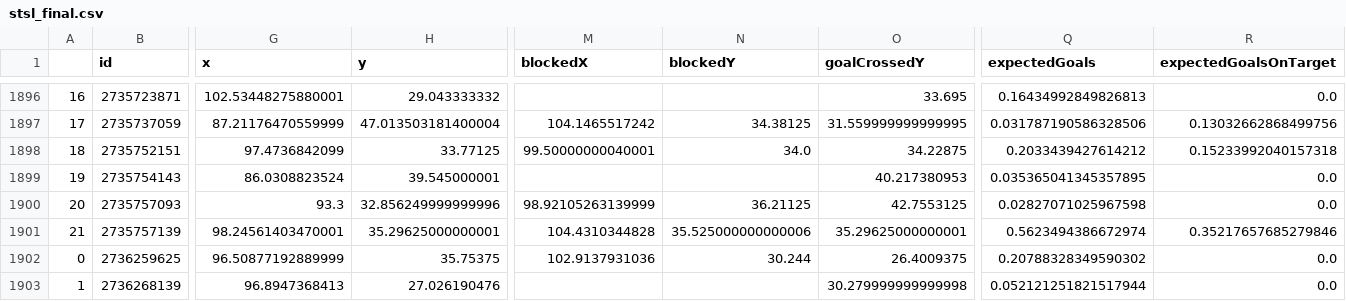
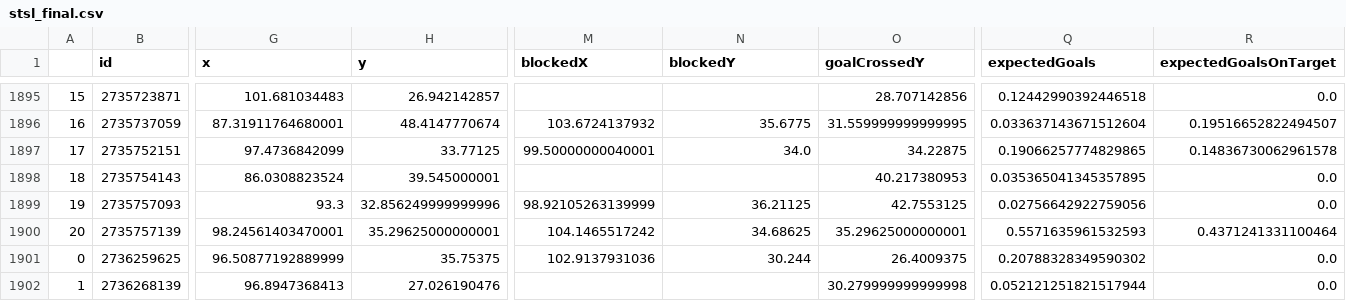
Before and after one commit to kovacs5/fotmob_csv, a CSV file: stsl_final.csv, drawn as a sheet; only a part is shown, gaps mark what is left out; addresses are those after the commit; the diff covers the shown part only; the diff names each change by its address in the sheet, - before the commit and + after, or states it on an @@ line.

```diff
--- a/stsl_final.csv
+++ b/stsl_final.csv
@@ column A renumbered between rows 1895 and 1900 @@
-G1895 (x): 102.53448275880001
+G1895 (x): 101.681034483
-H1895 (y): 29.043333332
+H1895 (y): 26.942142857
-O1895 (goalCrossedY): 33.695
+O1895 (goalCrossedY): 28.707142856
-Q1895 (expectedGoals): 0.16434992849826813
+Q1895 (expectedGoals): 0.12442990392446518
-G1896 (x): 87.21176470559999
+G1896 (x): 87.31911764680001
-H1896 (y): 47.013503181400004
+H1896 (y): 48.4147770674
-M1896 (blockedX): 104.1465517242
+M1896 (blockedX): 103.6724137932
-N1896 (blockedY): 34.38125
+N1896 (blockedY): 35.6775
-Q1896 (expectedGoals): 0.031787190586328506
+Q1896 (expectedGoals): 0.033637143671512604
-R1896 (expectedGoalsOnTarget): 0.13032662868499756
+R1896 (expectedGoalsOnTarget): 0.19516652822494507
-Q1897 (expectedGoals): 0.2033439427614212
+Q1897 (expectedGoals): 0.19066257774829865
-R1897 (expectedGoalsOnTarget): 0.15233992040157318
+R1897 (expectedGoalsOnTarget): 0.14836730062961578
-Q1899 (expectedGoals): 0.02827071025967598
+Q1899 (expectedGoals): 0.02756642922759056
-M1900 (blockedX): 104.4310344828
+M1900 (blockedX): 104.1465517242
-N1900 (blockedY): 35.525000000000006
+N1900 (blockedY): 34.68625
-Q1900 (expectedGoals): 0.5623494386672974
+Q1900 (expectedGoals): 0.5571635961532593
-R1900 (expectedGoalsOnTarget): 0.35217657685279846
+R1900 (expectedGoalsOnTarget): 0.4371241331100464
```
Also changed, not shown: 1 removed row and 59 edited cells elsewhere in this file.
